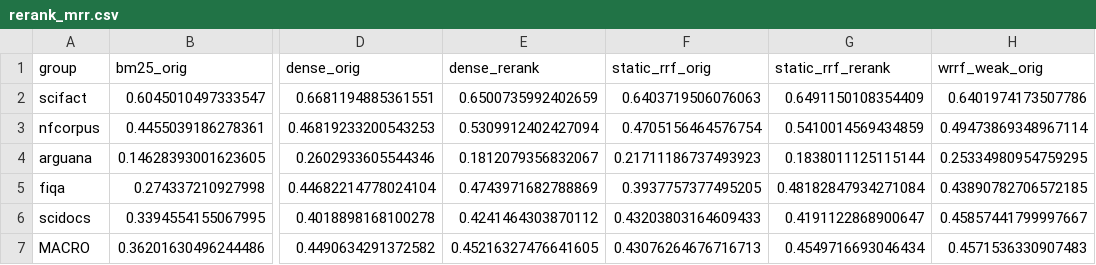
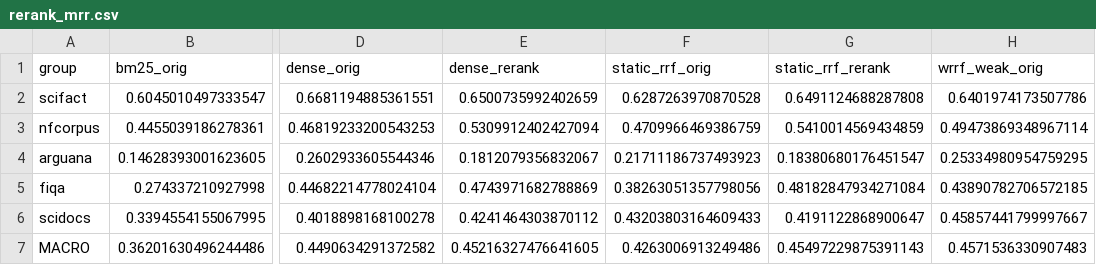
Before and after one commit to EgwDean/Query-Adaptive-Hybrid-Retrieval, a CSV file: data/results/rerank_mrr.csv, drawn as a sheet; only a part is shown, gaps mark what is left out; the diff names each change by its address in the sheet, - before the commit and + after, or states it on an @@ line.

```diff
--- a/data/results/rerank_mrr.csv
+++ b/data/results/rerank_mrr.csv
-F2 (static_rrf_orig): 0.6403719506076063
+F2 (static_rrf_orig): 0.6287263970870528
-G2 (static_rrf_rerank): 0.6491150108354409
+G2 (static_rrf_rerank): 0.6491124688287808
-F3 (static_rrf_orig): 0.4705156464576754
+F3 (static_rrf_orig): 0.4709966469386759
-G4 (static_rrf_rerank): 0.1838011125115144
+G4 (static_rrf_rerank): 0.18380680176451547
-F5 (static_rrf_orig): 0.3937757377495205
+F5 (static_rrf_orig): 0.38263051357798056
-F7 (static_rrf_orig): 0.43076264676716713
+F7 (static_rrf_orig): 0.4263006913249486
-G7 (static_rrf_rerank): 0.4549716693046434
+G7 (static_rrf_rerank): 0.45497229875391143
```
Also changed, not shown: data/results/mrr_at_100.csv, data/results/mrr_ci.csv, 17 other files.
